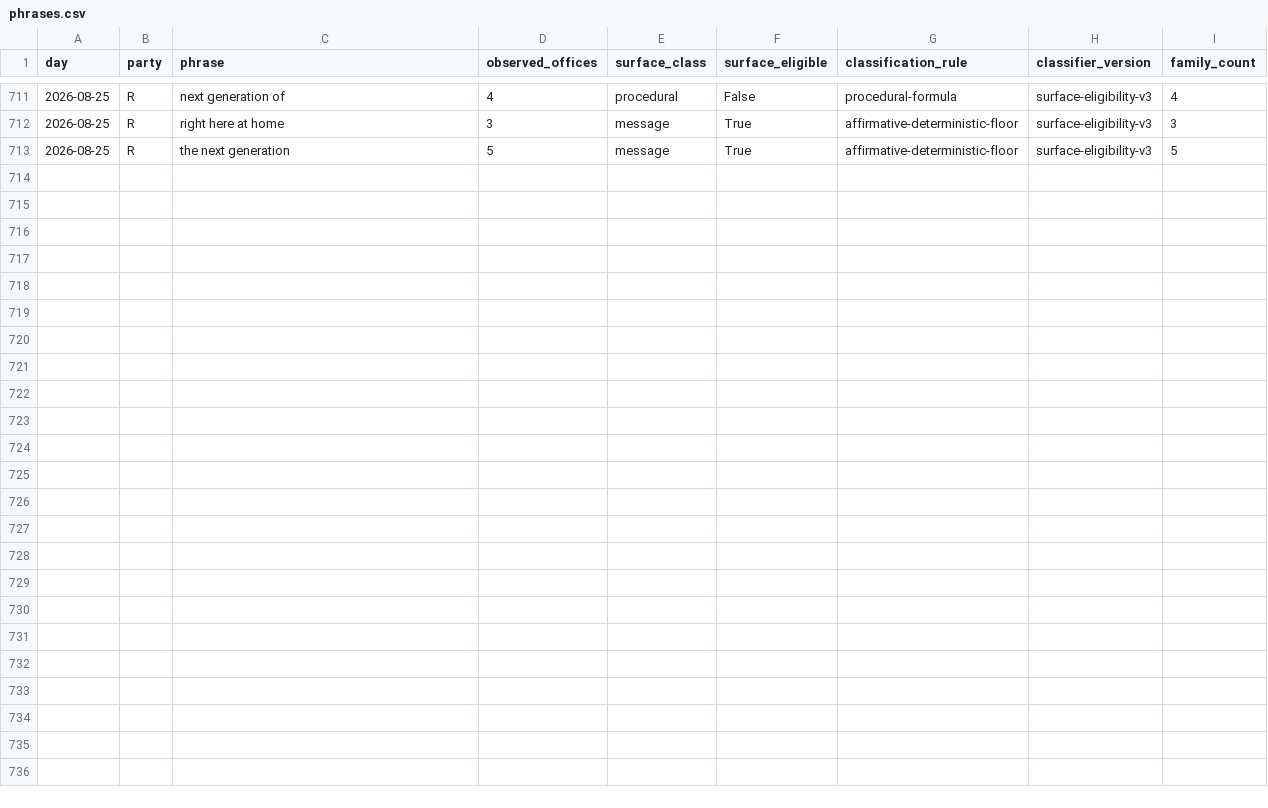
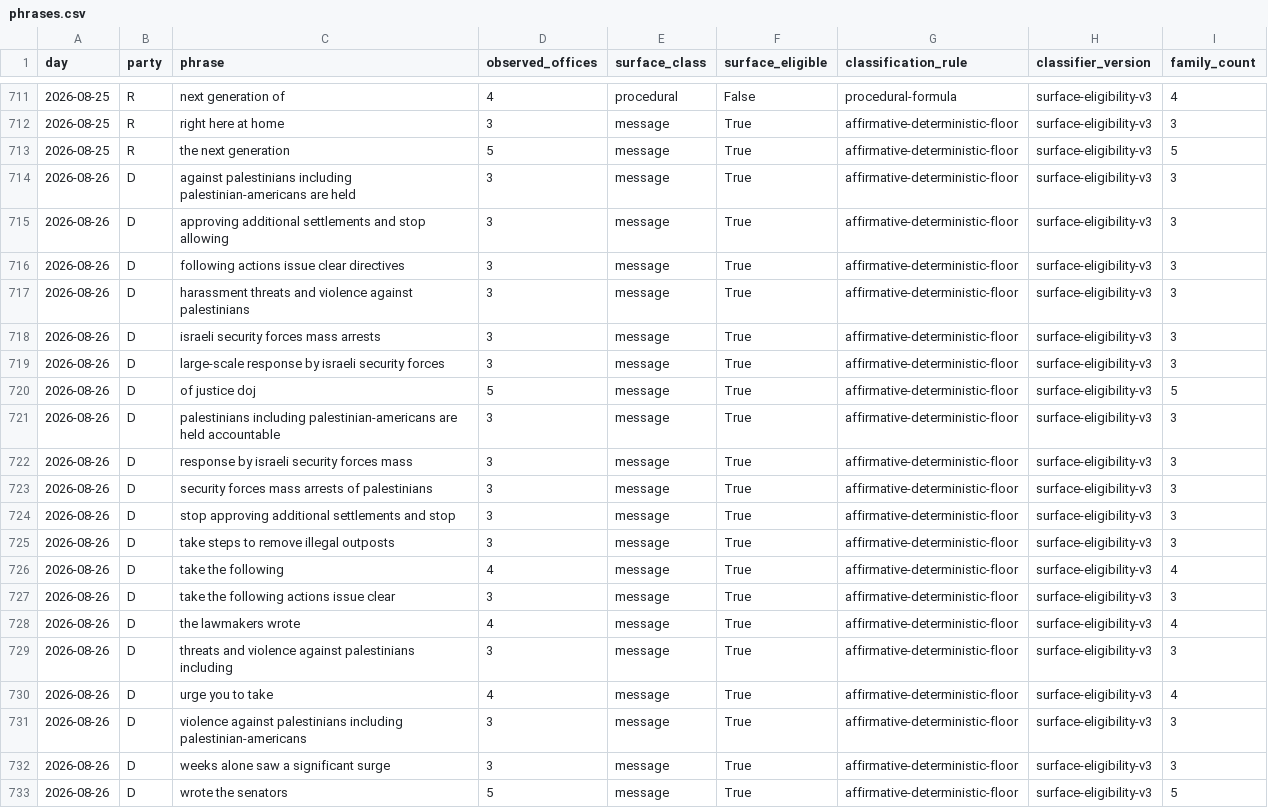
Before and after one commit to mlawsonking/onscript, a CSV file: site/public/api/v1/exports/phrases.csv, drawn as a sheet; only a part is shown, gaps mark what is left out.

Commit message:
data: assemble 2026-08-27

```diff
--- a/site/public/api/v1/exports/phrases.csv
+++ b/site/public/api/v1/exports/phrases.csv
@@ -713 +713,21 @@ day,party,phrase,observed_offices,surface_class,surface_eligible,classification_
 2026-08-25,R,the next generation,5,message,True,affirmative-deterministic-floor,surface-eligibility-v3,5
+2026-08-26,D,against palestinians including palestinian-americans are held,3,message,True,affirmative-deterministic-floor,surface-eligibility-v3,3
+2026-08-26,D,approving additional settlements and stop allowing,3,message,True,affirmative-deterministic-floor,surface-eligibility-v3,3
+2026-08-26,D,following actions issue clear directives,3,message,True,affirmative-deterministic-floor,surface-eligibility-v3,3
+2026-08-26,D,harassment threats and violence against palestinians,3,message,True,affirmative-deterministic-floor,surface-eligibility-v3,3
+2026-08-26,D,israeli security forces mass arrests,3,message,True,affirmative-deterministic-floor,surface-eligibility-v3,3
+2026-08-26,D,large-scale response by israeli security forces,3,message,True,affirmative-deterministic-floor,surface-eligibility-v3,3
+2026-08-26,D,of justice doj,5,message,True,affirmative-deterministic-floor,surface-eligibility-v3,5
+2026-08-26,D,palestinians including palestinian-americans are held accountable,3,message,True,affirmative-deterministic-floor,surface-eligibility-v3,3
+2026-08-26,D,response by israeli security forces mass,3,message,True,affirmative-deterministic-floor,surface-eligibility-v3,3
+2026-08-26,D,security forces mass arrests of palestinians,3,message,True,affirmative-deterministic-floor,surface-eligibility-v3,3
+2026-08-26,D,stop approving additional settlements and stop,3,message,True,affirmative-deterministic-floor,surface-eligibility-v3,3
+2026-08-26,D,take steps to remove illegal outposts,3,message,True,affirmative-deterministic-floor,surface-eligibility-v3,3
+2026-08-26,D,take the following,4,message,True,affirmative-deterministic-floor,surface-eligibility-v3,4
+2026-08-26,D,take the following actions issue clear,3,message,True,affirmative-deterministic-floor,surface-eligibility-v3,3
+2026-08-26,D,the lawmakers wrote,4,message,True,affirmative-deterministic-floor,surface-eligibility-v3,4
+2026-08-26,D,threats and violence against palestinians including,3,message,True,affirmative-deterministic-floor,surface-eligibility-v3,3
+2026-08-26,D,urge you to take,4,message,True,affirmative-deterministic-floor,surface-eligibility-v3,4
+2026-08-26,D,violence against palestinians including palestinian-americans,3,message,True,affirmative-deterministic-floor,surface-eligibility-v3,3
+2026-08-26,D,weeks alone saw a significant surge,3,message,True,affirmative-deterministic-floor,surface-eligibility-v3,3
+2026-08-26,D,wrote the senators,5,message,True,affirmative-deterministic-floor,surface-eligibility-v3,5
```
Also changed, not shown: site/public/api/v1/days.csv, site/public/api/v1/exports/days.csv, 27 other files.
